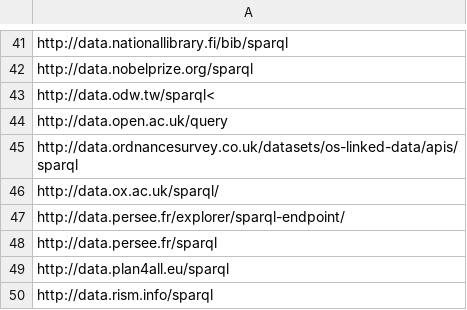
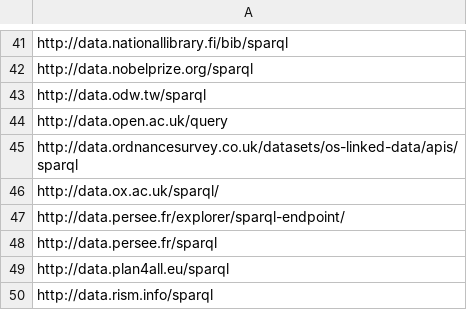
Before and after one commit to neumarcx/sparql, a CSV file: sparqlendpoint_master.csv, drawn as a sheet; only a part is shown, gaps mark what is left out.

Commit message:
correction

```diff
--- a/sparqlendpoint_master.csv
+++ b/sparqlendpoint_master.csv
@@ -42,3 +42,3 @@ http://data.nationallibrary.fi/bib/sparql
 http://data.nobelprize.org/sparql
-http://data.odw.tw/sparql<
+http://data.odw.tw/sparql
 http://data.open.ac.uk/query
```
